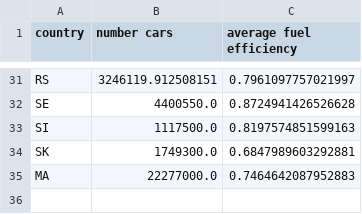
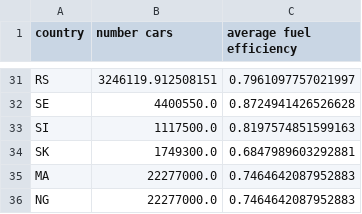
Before and after one commit to pypsa-meets-earth/pypsa-earth, a CSV file: data/temp_hard_coded/transport_data.csv (was resources/transport_data.csv), drawn as a sheet; only a part is shown, gaps mark what is left out.

Commit message:
Move energy_totals and transport_data dummy to data and add dummy move rule

```diff
--- a/resources/transport_data.csv
+++ b/data/temp_hard_coded/transport_data.csv
@@ -35 +35,2 @@ SK,1749300.0,0.6847989603292881
 MA,22277000.0,0.7464642087952883
+NG,22277000.0,0.7464642087952883
```
Also changed, not shown: data/temp_hard_coded/energy_totals.csv, 1 other file.
